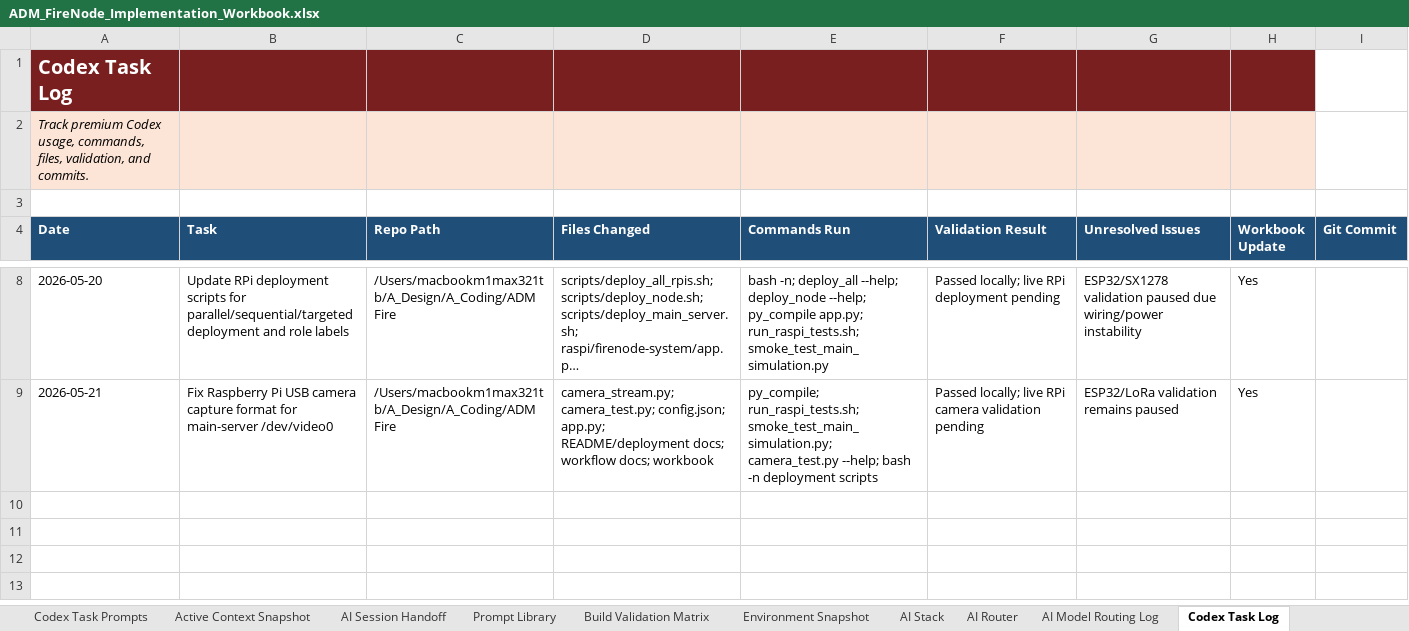
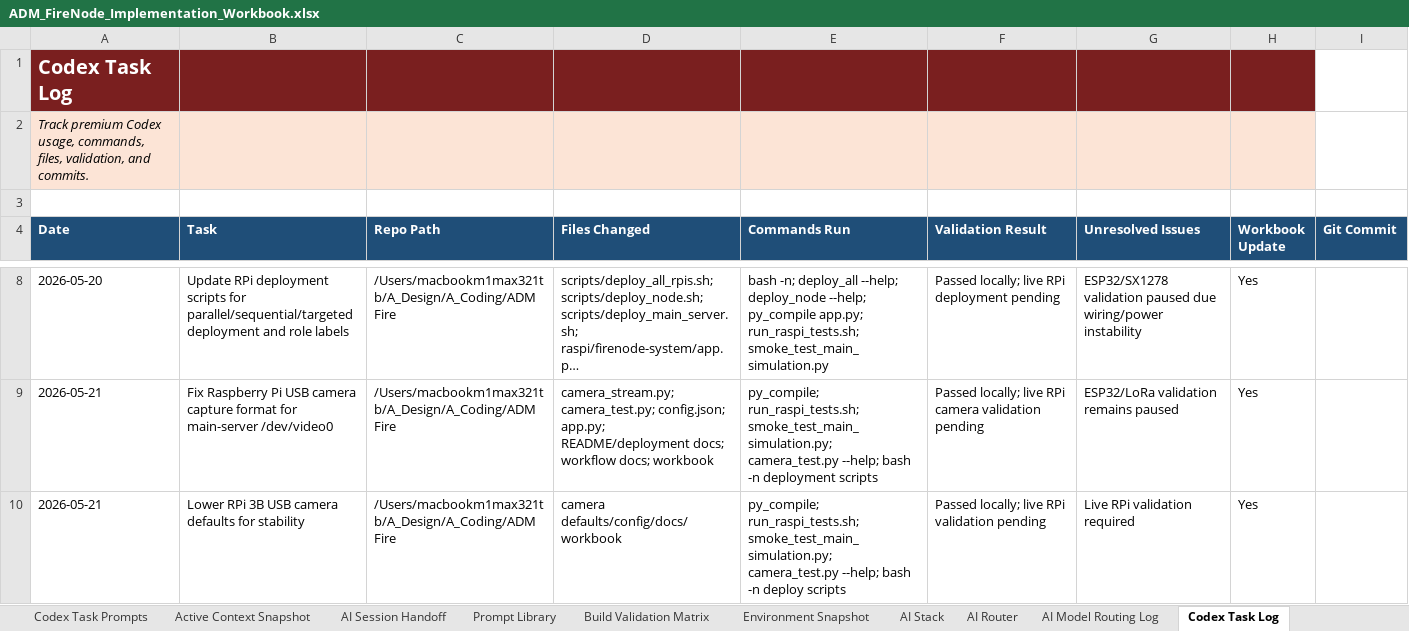
Before and after one commit to pagibetech/adm-firenode-forest-monitoring, an Excel workbook: docs/workbook/ADM_FireNode_Implementation_Workbook.xlsx, sheet Codex Task Log, drawn as a sheet; only a part is shown, gaps mark what is left out; long unchanged cells end in …; values as stored, in another font and other column widths than the file's, no borders; the diff names each change by its address in the sheet, - before the commit and + after, or states it on an @@ line.

```diff
--- a/docs/workbook/ADM_FireNode_Implementation_Workbook.xlsx (sheet Codex Task Log)
+++ b/docs/workbook/ADM_FireNode_Implementation_Workbook.xlsx (sheet Codex Task Log)
+row 10: 2026-05-21 | Lower RPi 3B USB camera defaults for stability | /Users/macbookm1max321tb/A_Design/A_Coding/ADM Fire | camera defaults/config/docs/workbook | py_compile; run_raspi_tests.sh; smoke_test_main_simulation.py; camera_test.py --help; bash -n deploy scripts | Passed locally; live RPi validation pending | Live RPi validation required | Yes
```
Also changed, not shown: sheet Config Tracker, sheet Change Log, sheet Progress Tracker, sheet Build Validation Matrix, sheet Issue Log, sheet Camera & Recording, 3 more sheets, 12 other files.
